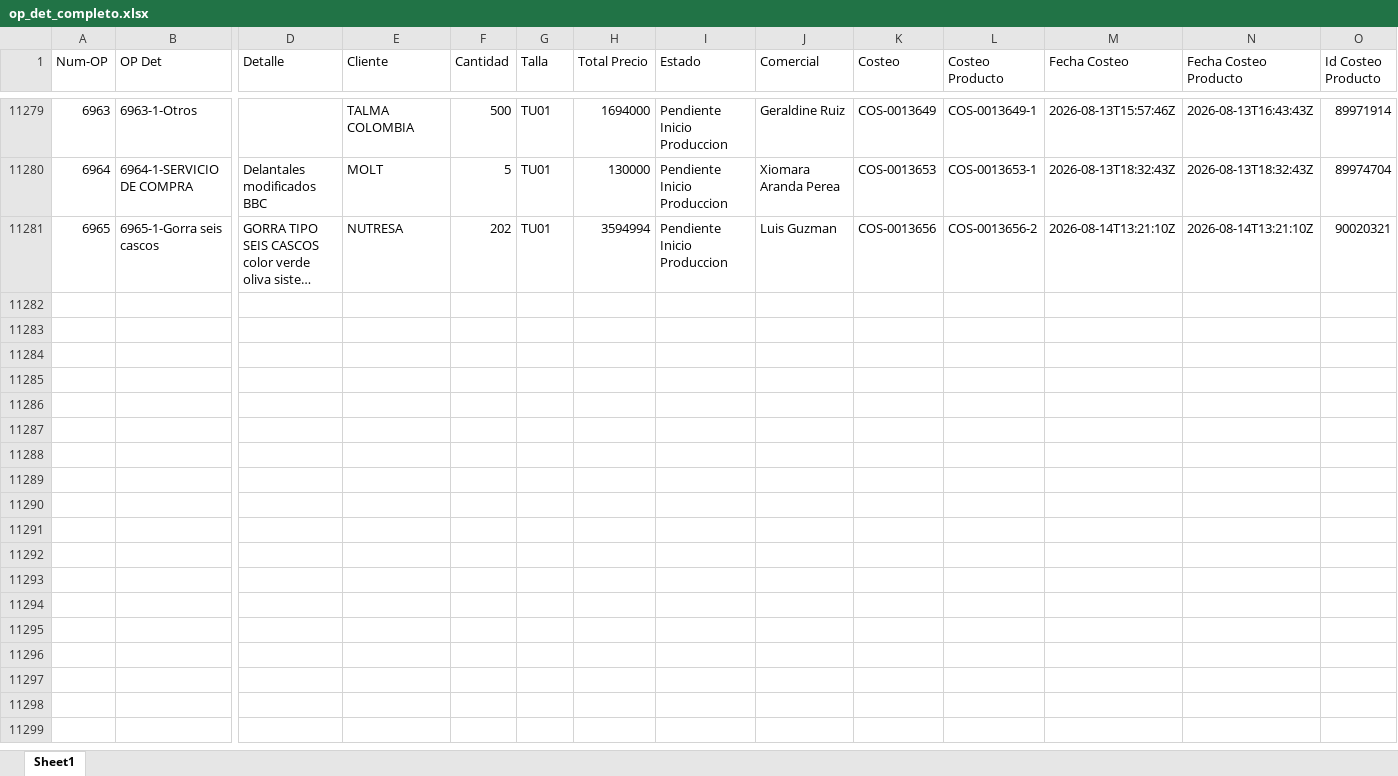
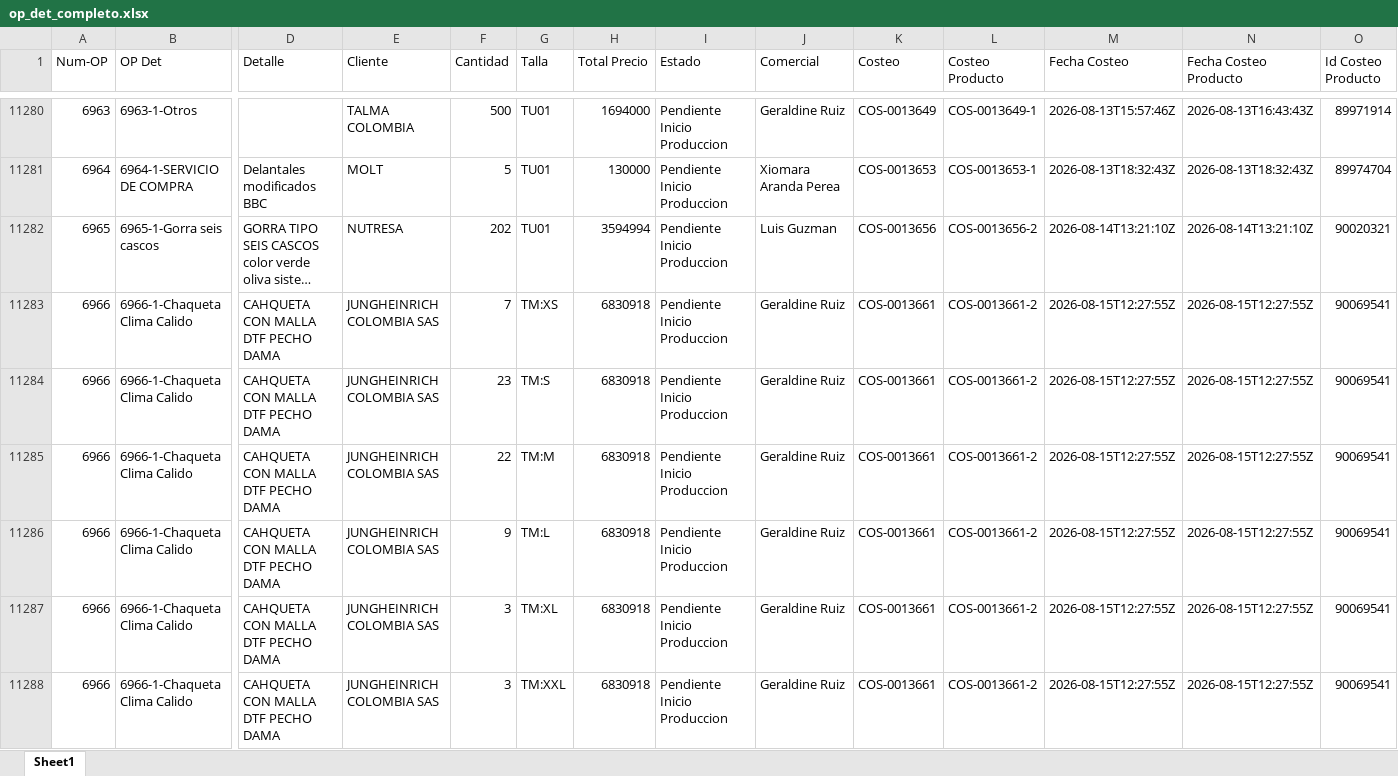
Before and after one commit to LalaSolarteW/actualizacion-ops-produccion, an Excel workbook: op_det_completo.xlsx, sheet Sheet1, drawn as a sheet; only a part is shown, gaps mark what is left out; long unchanged cells end in …; values as stored, in another font and other column widths than the file's, no borders; rows hold the shown columns only; the diff covers the shown part only; the diff names each change by its address in the sheet, - before the commit and + after, or states it on an @@ line.

```diff
--- a/op_det_completo.xlsx (sheet Sheet1)
+++ b/op_det_completo.xlsx (sheet Sheet1)
+row 11283: 6966 | 6966-1-Chaqueta Clima Calido | CAHQUETA CON MALLA DTF PECHO DAMA | JUNGHEINRICH COLOMBIA SAS | 7 | TM:XS | 6830918 | Pendiente Inicio Produccion | Geraldine Ruiz | COS-0013661 | COS-0013661-2 | 2026-08-15T12:27:55Z | 2026-08-15T12:27:55Z | 90069541
+row 11284: 6966 | 6966-1-Chaqueta Clima Calido | CAHQUETA CON MALLA DTF PECHO DAMA | JUNGHEINRICH COLOMBIA SAS | 23 | TM:S | 6830918 | Pendiente Inicio Produccion | Geraldine Ruiz | COS-0013661 | COS-0013661-2 | 2026-08-15T12:27:55Z | 2026-08-15T12:27:55Z | 90069541
+row 11285: 6966 | 6966-1-Chaqueta Clima Calido | CAHQUETA CON MALLA DTF PECHO DAMA | JUNGHEINRICH COLOMBIA SAS | 22 | TM:M | 6830918 | Pendiente Inicio Produccion | Geraldine Ruiz | COS-0013661 | COS-0013661-2 | 2026-08-15T12:27:55Z | 2026-08-15T12:27:55Z | 90069541
+row 11286: 6966 | 6966-1-Chaqueta Clima Calido | CAHQUETA CON MALLA DTF PECHO DAMA | JUNGHEINRICH COLOMBIA SAS | 9 | TM:L | 6830918 | Pendiente Inicio Produccion | Geraldine Ruiz | COS-0013661 | COS-0013661-2 | 2026-08-15T12:27:55Z | 2026-08-15T12:27:55Z | 90069541
+row 11287: 6966 | 6966-1-Chaqueta Clima Calido | CAHQUETA CON MALLA DTF PECHO DAMA | JUNGHEINRICH COLOMBIA SAS | 3 | TM:XL | 6830918 | Pendiente Inicio Produccion | Geraldine Ruiz | COS-0013661 | COS-0013661-2 | 2026-08-15T12:27:55Z | 2026-08-15T12:27:55Z | 90069541
+row 11288: 6966 | 6966-1-Chaqueta Clima Calido | CAHQUETA CON MALLA DTF PECHO DAMA | JUNGHEINRICH COLOMBIA SAS | 3 | TM:XXL | 6830918 | Pendiente Inicio Produccion | Geraldine Ruiz | COS-0013661 | COS-0013661-2 | 2026-08-15T12:27:55Z | 2026-08-15T12:27:55Z | 90069541
```
Also changed, not shown: 7 added rows elsewhere in this sheet, op_det_os.xlsx.
